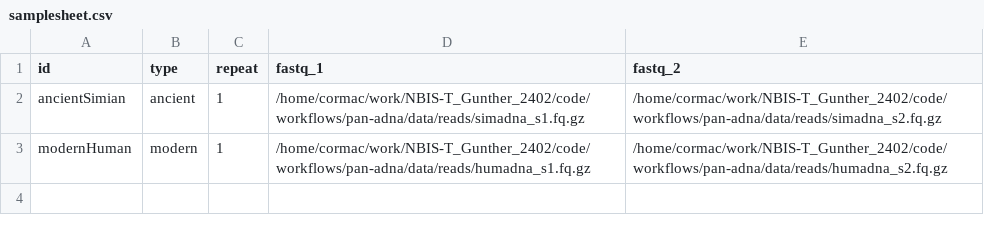
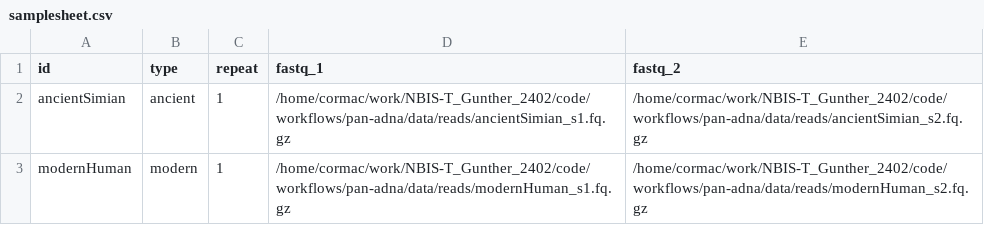
Before and after one commit to NBISweden/grave, a CSV file: data/samplesheet.csv, drawn as a sheet.

Commit message:
update readfile names

```diff
--- a/data/samplesheet.csv
+++ b/data/samplesheet.csv
@@ -1,3 +1,3 @@
 id,type,repeat,fastq_1,fastq_2
-ancientSimian,ancient,1,/home/cormac/work/NBIS-T_Gunther_2402/code/workflows/pan-adna/data/reads/simadna_s1.fq.gz,/home/cormac/work/NBIS-T_Gunther_2402/code/workflows/pan-adna/data/reads/simadna_s2.fq.gz
-modernHuman,modern,1,/home/cormac/work/NBIS-T_Gunther_2402/code/workflows/pan-adna/data/reads/humadna_s1.fq.gz,/home/cormac/work/NBIS-T_Gunther_2402/code/workflows/pan-adna/data/reads/humadna_s2.fq.gz
+ancientSimian,ancient,1,/home/cormac/work/NBIS-T_Gunther_2402/code/workflows/pan-adna/data/reads/ancientSimian_s1.fq.gz,/home/cormac/work/NBIS-T_Gunther_2402/code/workflows/pan-adna/data/reads/ancientSimian_s2.fq.gz
+modernHuman,modern,1,/home/cormac/work/NBIS-T_Gunther_2402/code/workflows/pan-adna/data/reads/modernHuman_s1.fq.gz,/home/cormac/work/NBIS-T_Gunther_2402/code/workflows/pan-adna/data/reads/modernHuman_s2.fq.gz
```
